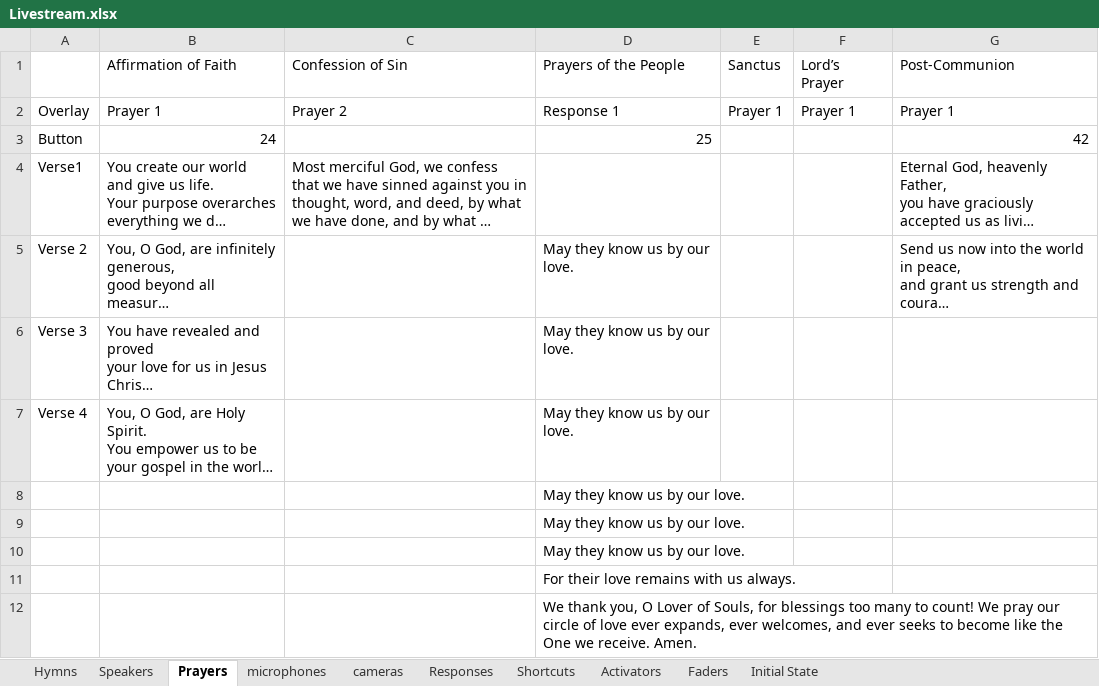
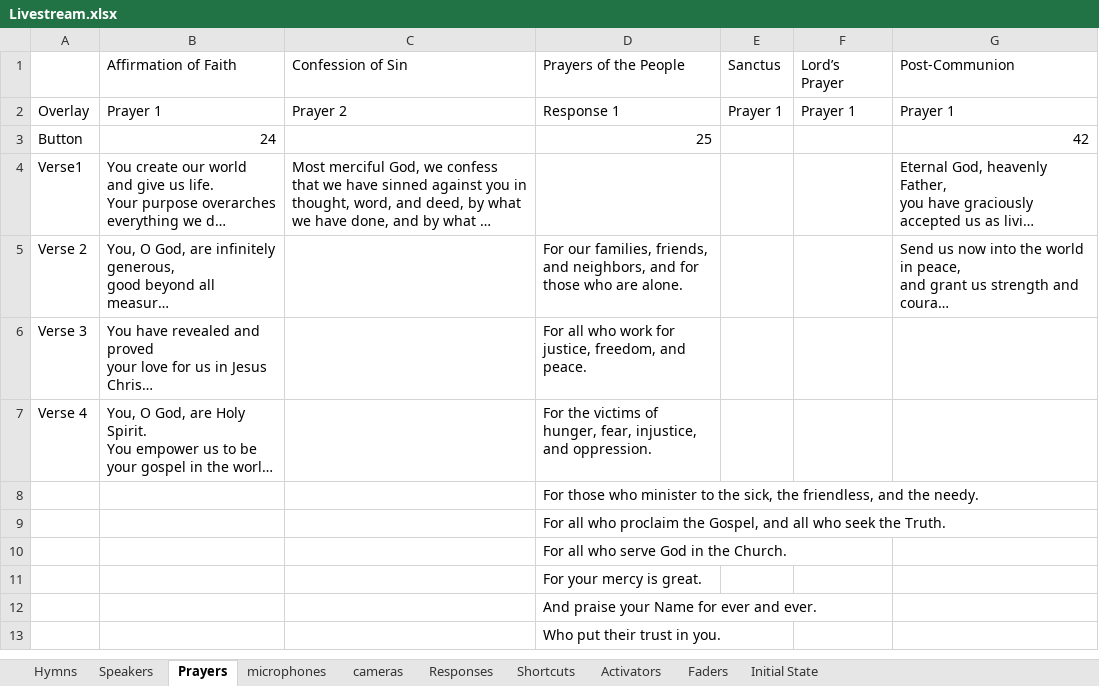
Before and after one commit to lobosat/APCvmix, an Excel workbook: Livestream.xlsx, sheet Prayers, drawn as a sheet; long unchanged cells end in …; values as stored, in another font and other column widths than the file's, no borders; the diff names each change by its address in the sheet, - before the commit and + after, or states it on an @@ line.

```diff
--- a/Livestream.xlsx (sheet Prayers)
+++ b/Livestream.xlsx (sheet Prayers)
-D5 (Prayers of the People): May they know us by our love.
+D5 (Prayers of the People): For our families, friends, and neighbors, and for those who are alone.
-D6 (Prayers of the People): May they know us by our love.
+D6 (Prayers of the People): For all who work for justice, freedom, and peace.
-D7 (Prayers of the People): May they know us by our love.
+D7 (Prayers of the People): For the victims of hunger, fear, injustice, and oppression.
-D8 (Prayers of the People): May they know us by our love.
+D8 (Prayers of the People): For those who minister to the sick, the friendless, and the needy.
-D9 (Prayers of the People): May they know us by our love.
+D9 (Prayers of the People): For all who proclaim the Gospel, and all who seek the Truth.
-D10 (Prayers of the People): May they know us by our love.
+D10 (Prayers of the People): For all who serve God in the Church.
-D11 (Prayers of the People): For their love remains with us always.
+D11 (Prayers of the People): For your mercy is great.
-D12 (Prayers of the People): We thank you, O Lover of Souls, for blessings too many to count! We pray our circle of love ever expands, ever welcomes, and ever seeks to become like the One we receive. Amen.
+D12 (Prayers of the People): And praise your Name for ever and ever.
+row 13:  |  |  | Who put their trust in you.
```
Also changed, not shown: sheet Hymns, sheet Shortcuts, sheet microphones, sheet Speakers, sheet Initial State, sheet Activators, 1 more sheet, 1 other file.
